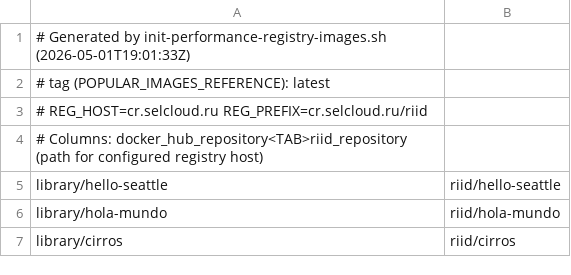
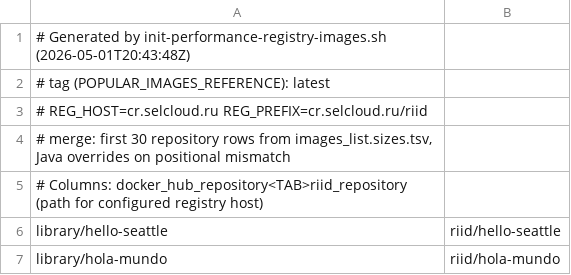
Before and after one commit to UsatovPavel/RIID, a TSV file: deploy/k8s/Selectel/registry/performance-registry-smoke-map.tsv, drawn as a sheet; only a part is shown; the shorter side is filled out with more unchanged rows.

Commit message:
Deploy-k8s: registry init enhance
Add list of  100 popular docker images with sizes
Update init-performance script to load it in Selectel registry

```diff
--- a/deploy/k8s/Selectel/registry/performance-registry-smoke-map.tsv
+++ b/deploy/k8s/Selectel/registry/performance-registry-smoke-map.tsv
@@ -1,4 +1,5 @@
-# Generated by init-performance-registry-images.sh (2026-05-01T19:01:33Z)
+# Generated by init-performance-registry-images.sh (2026-05-01T20:43:48Z)
 # tag (POPULAR_IMAGES_REFERENCE): latest
 # REG_HOST=cr.selcloud.ru  REG_PREFIX=cr.selcloud.ru/riid
+# merge: first 30 repository rows from images_list.sizes.tsv, Java overrides on positional mismatch
 # Columns: docker_hub_repository<TAB>riid_repository (path for configured registry host)
```
Also changed, not shown: 5 other files.
